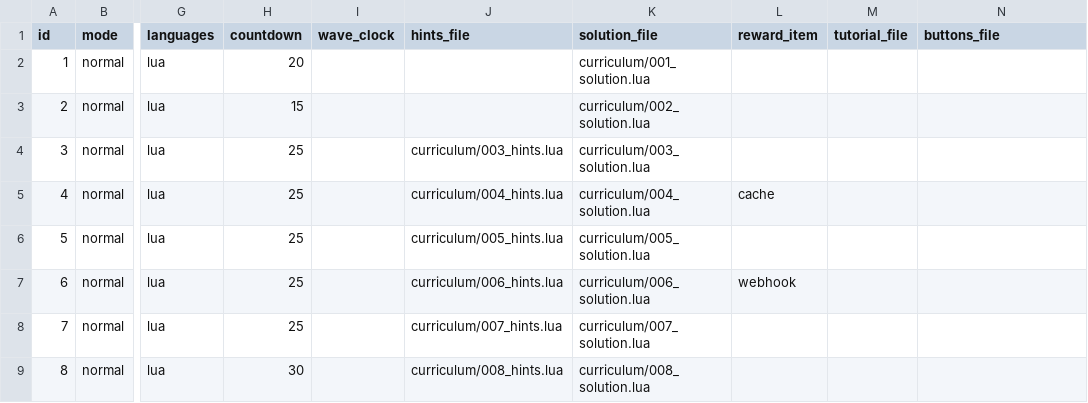
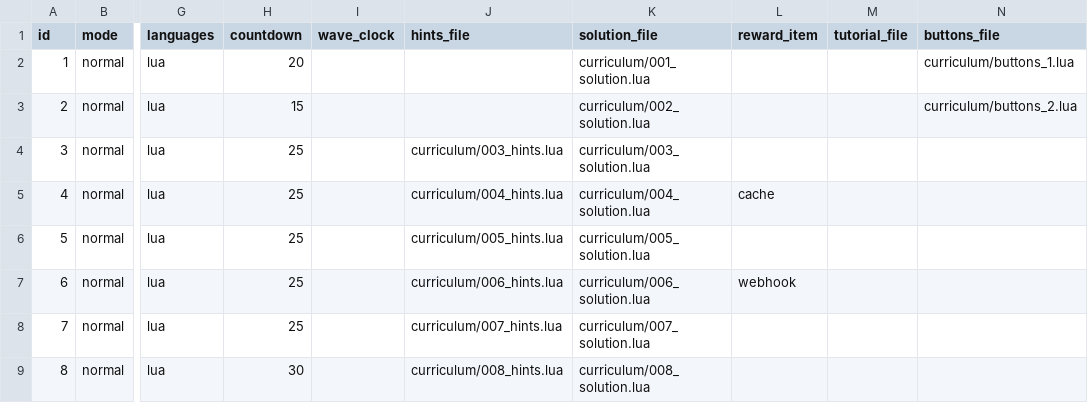
Before and after one commit to christian289/Playground, a CSV file: love2d-codedefense/data/stages.csv, drawn as a sheet; only a part is shown, gaps mark what is left out; the diff names each change by its address in the sheet, - before the commit and + after, or states it on an @@ line.

```diff
--- a/love2d-codedefense/data/stages.csv
+++ b/love2d-codedefense/data/stages.csv
-N2 (buttons_file): (empty)
+N2 (buttons_file): curriculum/buttons_1.lua
-N3 (buttons_file): (empty)
+N3 (buttons_file): curriculum/buttons_2.lua
```
Also changed, not shown: 18 other files.
